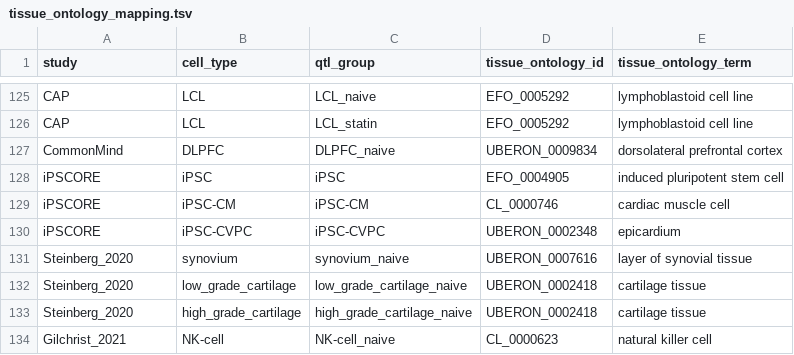
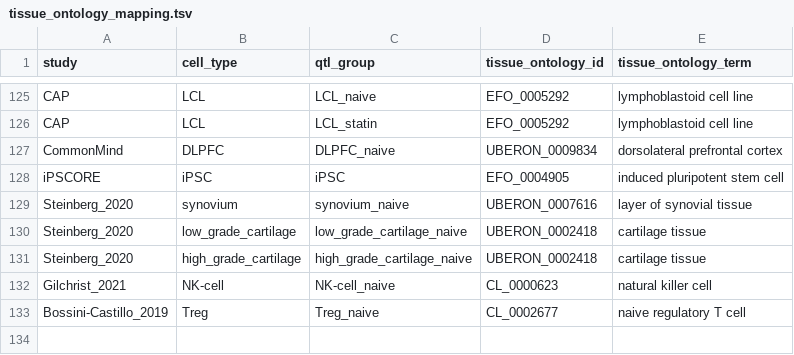
Before and after one commit to eQTL-Catalogue/eQTL-Catalogue-resources, a TSV file: ontology_mappings/tissue_ontology_mapping.tsv, drawn as a sheet; only a part is shown, gaps mark what is left out; removed rows and columns are numbered as before the commit, all else as after; the diff names each change by its address in the sheet, - before the commit and + after, or states it on an @@ line.

```diff
--- a/ontology_mappings/tissue_ontology_mapping.tsv
+++ b/ontology_mappings/tissue_ontology_mapping.tsv
-row 129: iPSCORE | iPSC-CM | iPSC-CM | CL_0000746 | cardiac muscle cell
-row 130: iPSCORE | iPSC-CVPC | iPSC-CVPC | UBERON_0002348 | epicardium
+row 133: Bossini-Castillo_2019 | Treg | Treg_naive | CL_0002677 | naive regulatory T cell
```
Also changed, not shown: tabix/tabix_ftp_paths.tsv, tabix/tabix_ftp_paths_imported.tsv, 2 other files.
